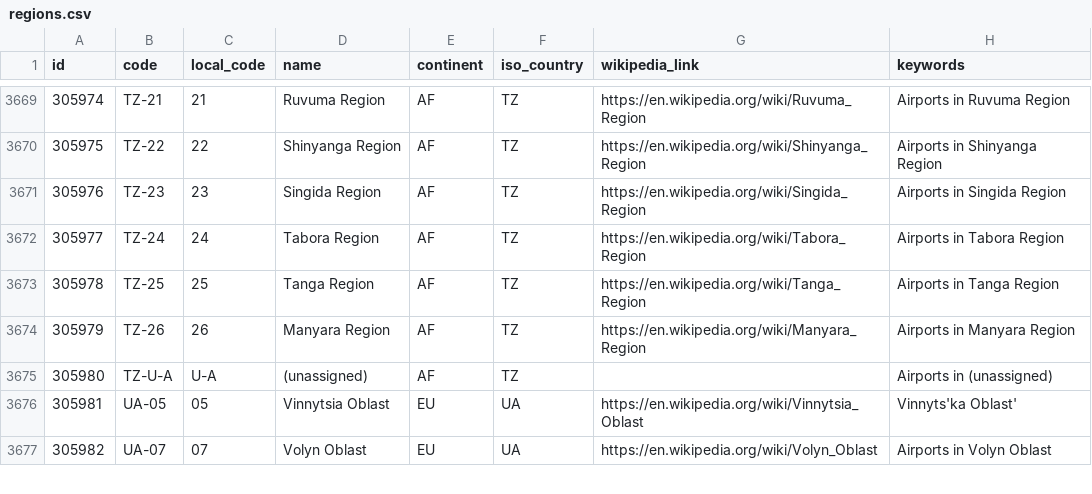
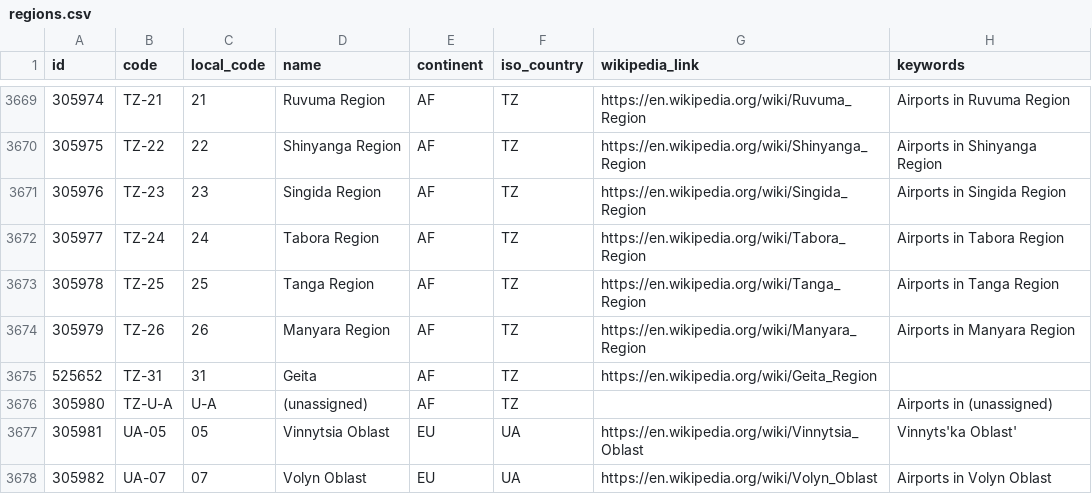
Before and after one commit to davidmegginson/ourairports-data, a CSV file: regions.csv, drawn as a sheet; only a part is shown, gaps mark what is left out.

Commit message:
data update

```diff
--- a/regions.csv
+++ b/regions.csv
@@ -3674,2 +3674,3 @@
 305979,"TZ-26",26,"Manyara Region","AF","TZ","https://en.wikipedia.org/wiki/Manyara_Region","Airports in Manyara Region"
+525652,"TZ-31",31,"Geita","AF","TZ","https://en.wikipedia.org/wiki/Geita_Region",
 305980,"TZ-U-A","U-A","(unassigned)","AF","TZ",,"Airports in (unassigned)"
```
Also changed, not shown: 1 other file.
